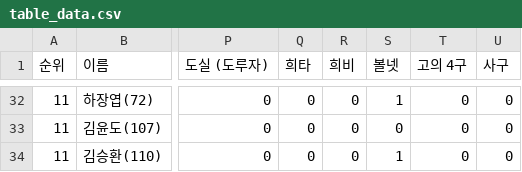
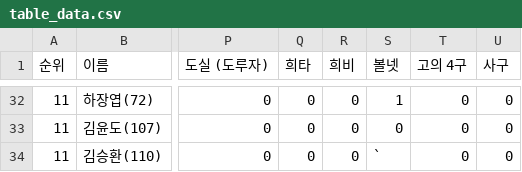
Before and after one commit to JorimJoram/JSoup, a CSV file: src/main/kotlin/csv/table_data.csv, drawn as a sheet; only a part is shown, gaps mark what is left out; the diff names each change by its address in the sheet, - before the commit and + after, or states it on an @@ line.

```diff
--- a/src/main/kotlin/csv/table_data.csv
+++ b/src/main/kotlin/csv/table_data.csv
-S34 (볼넷): 1
+S34 (볼넷): `
```
Also changed, not shown: 1 other file.
